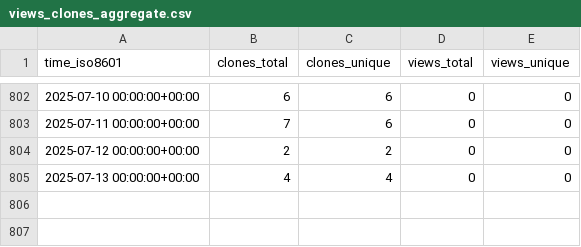
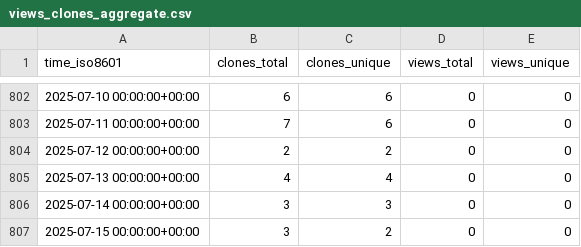
Before and after one commit to yinlinchen/amplify-preview-actions, a CSV file: yinlinchen/amplify-preview-actions/ghrs-data/views_clones_aggregate.csv, drawn as a sheet; only a part is shown, gaps mark what is left out; the diff names each change by its address in the sheet, - before the commit and + after, or states it on an @@ line.

```diff
--- a/yinlinchen/amplify-preview-actions/ghrs-data/views_clones_aggregate.csv
+++ b/yinlinchen/amplify-preview-actions/ghrs-data/views_clones_aggregate.csv
+row 806: 2025-07-14 00:00:00+00:00 | 3 | 3 | 0 | 0
+row 807: 2025-07-15 00:00:00+00:00 | 3 | 2 | 0 | 0
```
Also changed, not shown: 1 other file.
